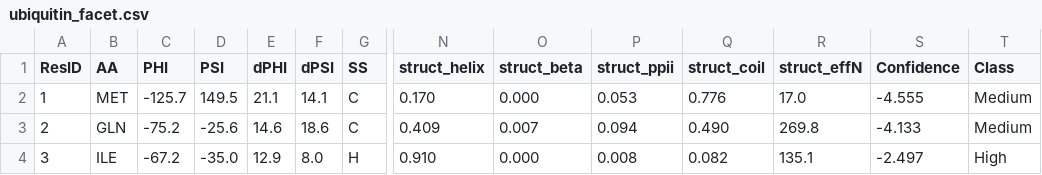
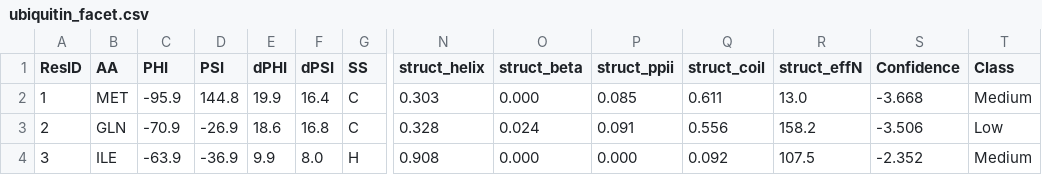
Before and after one commit to maxzinke/facet-nmr, a CSV file: examples/ubiquitin_facet.csv, drawn as a sheet; only a part is shown, gaps mark what is left out; the diff covers the shown part only; the diff names each change by its address in the sheet, - before the commit and + after, or states it on an @@ line.

```diff
--- a/examples/ubiquitin_facet.csv
+++ b/examples/ubiquitin_facet.csv
-C2 (PHI): -125.7
+C2 (PHI): -95.9
-D2 (PSI): 149.5
+D2 (PSI): 144.8
-E2 (dPHI): 21.1
+E2 (dPHI): 19.9
-F2 (dPSI): 14.1
+F2 (dPSI): 16.4
-N2 (struct_helix): 0.170
+N2 (struct_helix): 0.303
-P2 (struct_ppii): 0.053
+P2 (struct_ppii): 0.085
-Q2 (struct_coil): 0.776
+Q2 (struct_coil): 0.611
-R2 (struct_effN): 17.0
+R2 (struct_effN): 13.0
-S2 (Confidence): -4.555
+S2 (Confidence): -3.668
-C3 (PHI): -75.2
+C3 (PHI): -70.9
-D3 (PSI): -25.6
+D3 (PSI): -26.9
-E3 (dPHI): 14.6
+E3 (dPHI): 18.6
-F3 (dPSI): 18.6
+F3 (dPSI): 16.8
-N3 (struct_helix): 0.409
+N3 (struct_helix): 0.328
-O3 (struct_beta): 0.007
+O3 (struct_beta): 0.024
-P3 (struct_ppii): 0.094
+P3 (struct_ppii): 0.091
-Q3 (struct_coil): 0.490
+Q3 (struct_coil): 0.556
-R3 (struct_effN): 269.8
+R3 (struct_effN): 158.2
-S3 (Confidence): -4.133
+S3 (Confidence): -3.506
-T3 (Class): Medium
+T3 (Class): Low
-C4 (PHI): -67.2
+C4 (PHI): -63.9
-D4 (PSI): -35.0
+D4 (PSI): -36.9
-E4 (dPHI): 12.9
+E4 (dPHI): 9.9
-N4 (struct_helix): 0.910
+N4 (struct_helix): 0.908
-P4 (struct_ppii): 0.008
+P4 (struct_ppii): 0.000
-Q4 (struct_coil): 0.082
+Q4 (struct_coil): 0.092
-R4 (struct_effN): 135.1
+R4 (struct_effN): 107.5
-S4 (Confidence): -2.497
+S4 (Confidence): -2.352
-T4 (Class): High
+T4 (Class): Medium
```
Also changed, not shown: 58 edited cells elsewhere in this file, benchmarks/results/talosn_clean/per_protein.csv, 49 other files.
